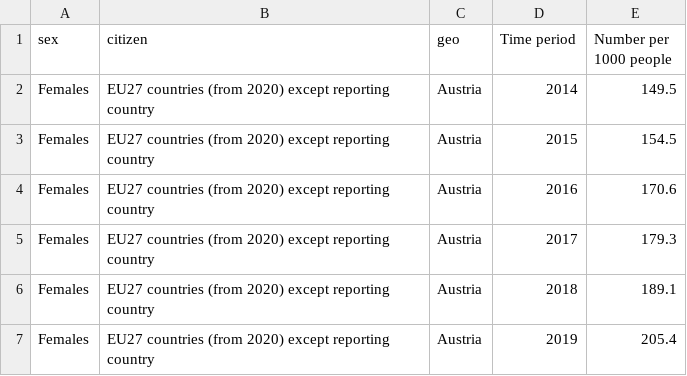
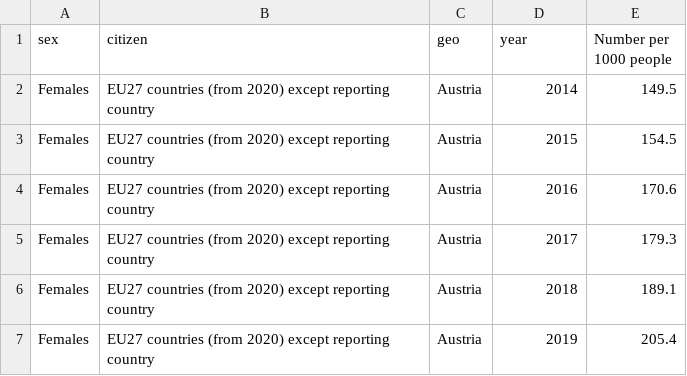
Before and after one commit to natix-x/Data-mining-in-Migration-Analysis, a CSV file: processed_data/employment_by_citizenship_lfsa_egan.csv, drawn as a sheet; only a part is shown.

```diff
--- a/processed_data/employment_by_citizenship_lfsa_egan.csv
+++ b/processed_data/employment_by_citizenship_lfsa_egan.csv
@@ -1,2 +1,2 @@
-sex,citizen,geo,Time period,Number per 1000 people
+sex,citizen,geo,year,Number per 1000 people
 Females,EU27 countries (from 2020) except reporting country,Austria,2014,149.5
```
Also changed, not shown: processed_data/HICP_annual_indices_for_all_goods.csv, processed_data/country_population.csv, 31 other files.
